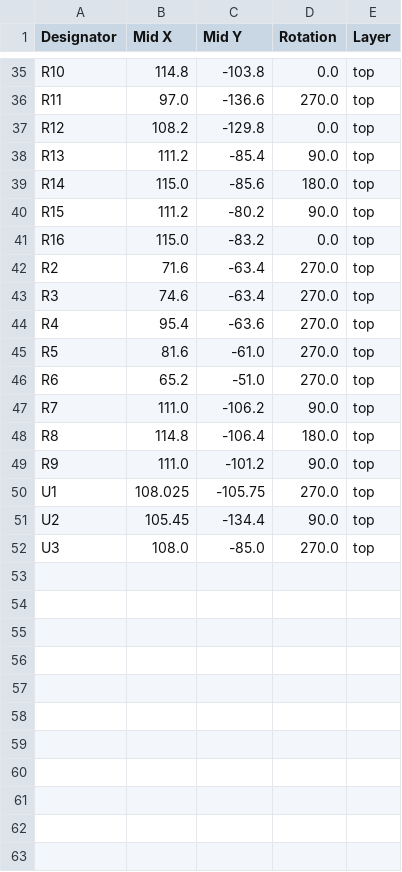
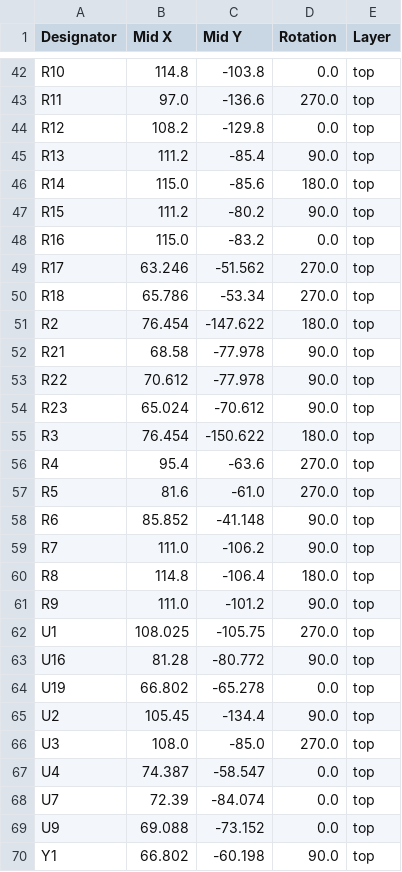
Before and after one commit to slburris/Projects-FINTA, a CSV file: KiCAD/gps/production/positions.csv, drawn as a sheet; only a part is shown, gaps mark what is left out; the diff covers the shown part only.

```diff
--- a/KiCAD/gps/production/positions.csv
+++ b/KiCAD/gps/production/positions.csv
@@ -41,7 +48,12 @@ R15,111.2,-80.2,90.0,top
 R16,115.0,-83.2,0.0,top
-R2,71.6,-63.4,270.0,top
-R3,74.6,-63.4,270.0,top
+R17,63.246,-51.562,270.0,top
+R18,65.786,-53.34,270.0,top
+R2,76.454,-147.622,180.0,top
+R21,68.58,-77.978,90.0,top
+R22,70.612,-77.978,90.0,top
+R23,65.024,-70.612,90.0,top
+R3,76.454,-150.622,180.0,top
 R4,95.4,-63.6,270.0,top
 R5,81.6,-61.0,270.0,top
-R6,65.2,-51.0,270.0,top
+R6,85.852,-41.148,90.0,top
 R7,111.0,-106.2,90.0,top
@@ -50,3 +62,9 @@ R9,111.0,-101.2,90.0,top
 U1,108.025,-105.75,270.0,top
+U16,81.28,-80.772,90.0,top
+U19,66.802,-65.278,0.0,top
 U2,105.45,-134.4,90.0,top
 U3,108.0,-85.0,270.0,top
+U4,74.387,-58.547,0.0,top
+U7,72.39,-84.074,0.0,top
+U9,69.088,-73.152,0.0,top
+Y1,66.802,-60.198,90.0,top
```
Also changed, not shown: 8 added rows, 1 removed row and 27 edited cells elsewhere in this file, KiCAD/gps/production/bom.csv, KiCAD/gps/production/designators.csv, 15 other files.
